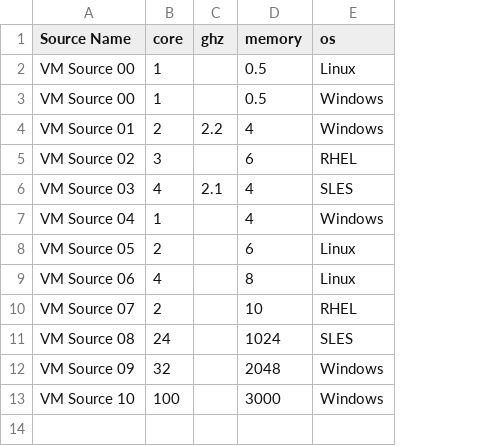
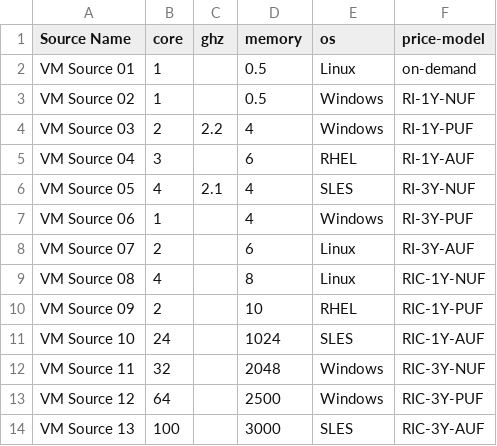
Before and after one commit to WarotAsawa/ec2-converter, a CSV file: example-source.csv, drawn as a sheet; addresses are those after the commit; the diff names each change by its address in the sheet, - before the commit and + after, or states it on an @@ line.

Commit message:
Edit cost and add price model

```diff
--- a/example-source.csv
+++ b/example-source.csv
+column F (price-model), rows 2-12: on-demand | RI-1Y-NUF | RI-1Y-PUF | RI-1Y-AUF | RI-3Y-NUF | RI-3Y-PUF | RI-3Y-AUF | RIC-1Y-NUF | RIC-1Y-PUF | RIC-1Y-AUF | RIC-3Y-NUF; row 14: RIC-3Y-AUF
-A2 (Source Name): VM Source 00
+A2 (Source Name): VM Source 01
-A3 (Source Name): VM Source 00
+A3 (Source Name): VM Source 02
-A4 (Source Name): VM Source 01
+A4 (Source Name): VM Source 03
-A5 (Source Name): VM Source 02
+A5 (Source Name): VM Source 04
-A6 (Source Name): VM Source 03
+A6 (Source Name): VM Source 05
-A7 (Source Name): VM Source 04
+A7 (Source Name): VM Source 06
-A8 (Source Name): VM Source 05
+A8 (Source Name): VM Source 07
-A9 (Source Name): VM Source 06
+A9 (Source Name): VM Source 08
-A10 (Source Name): VM Source 07
+A10 (Source Name): VM Source 09
-A11 (Source Name): VM Source 08
+A11 (Source Name): VM Source 10
-A12 (Source Name): VM Source 09
+A12 (Source Name): VM Source 11
+row 13: VM Source 12 | 64 |  | 2500 | Windows | RIC-3Y-PUF
-A14 (Source Name): VM Source 10
+A14 (Source Name): VM Source 13
-E14 (os): Windows
+E14 (os): SLES
```
Also changed, not shown: 3 other files.
